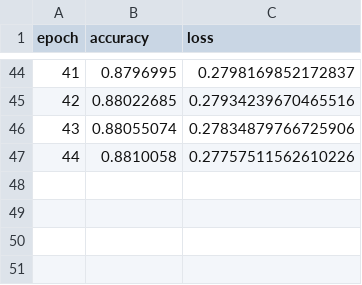
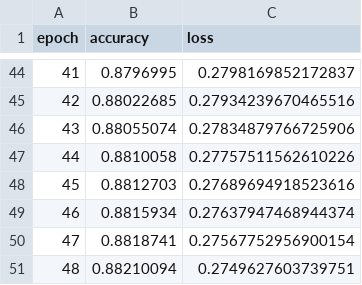
Before and after one commit to durgakiran/imageforgerydetection, a CSV file: models/weights/tanh_history_log2.csv, drawn as a sheet; only a part is shown, gaps mark what is left out; the diff names each change by its address in the sheet, - before the commit and + after, or states it on an @@ line.

```diff
--- a/models/weights/tanh_history_log2.csv
+++ b/models/weights/tanh_history_log2.csv
+row 48: 45 | 0.8812703 | 0.27689694918523616
+row 49: 46 | 0.8815934 | 0.27637947468944374
+row 50: 47 | 0.8818741 | 0.27567752956900154
+row 51: 48 | 0.88210094 | 0.2749627603739751
```
Also changed, not shown: 4 other files.
